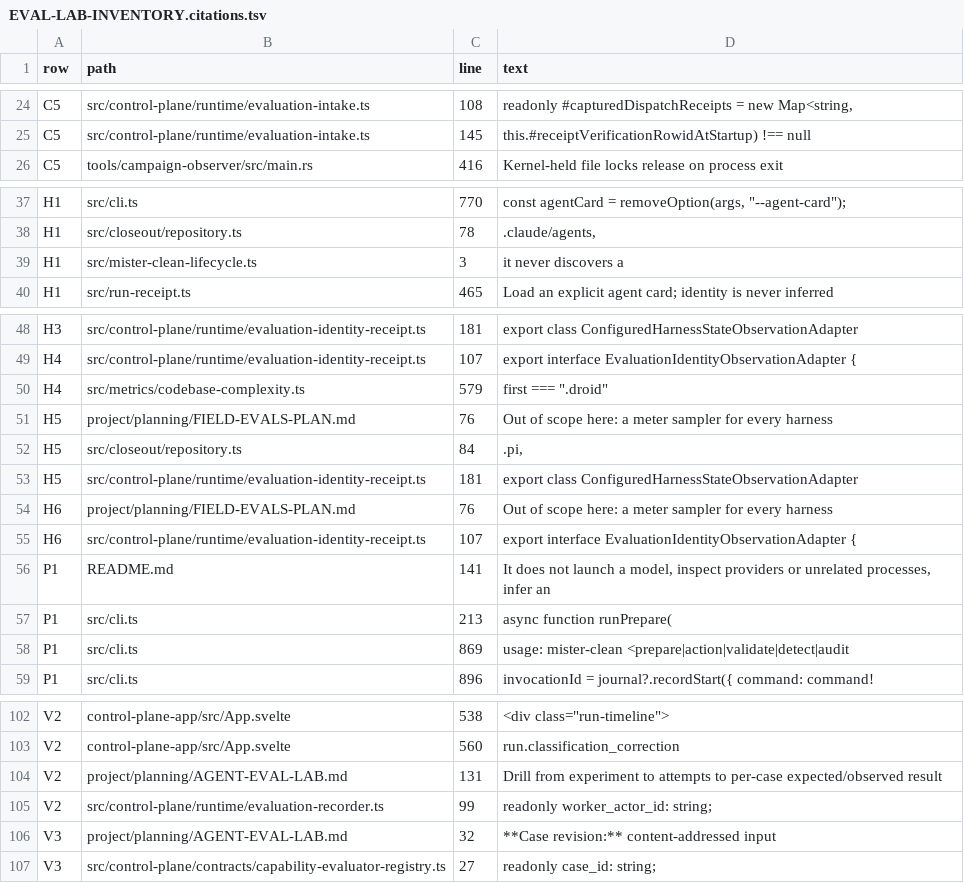
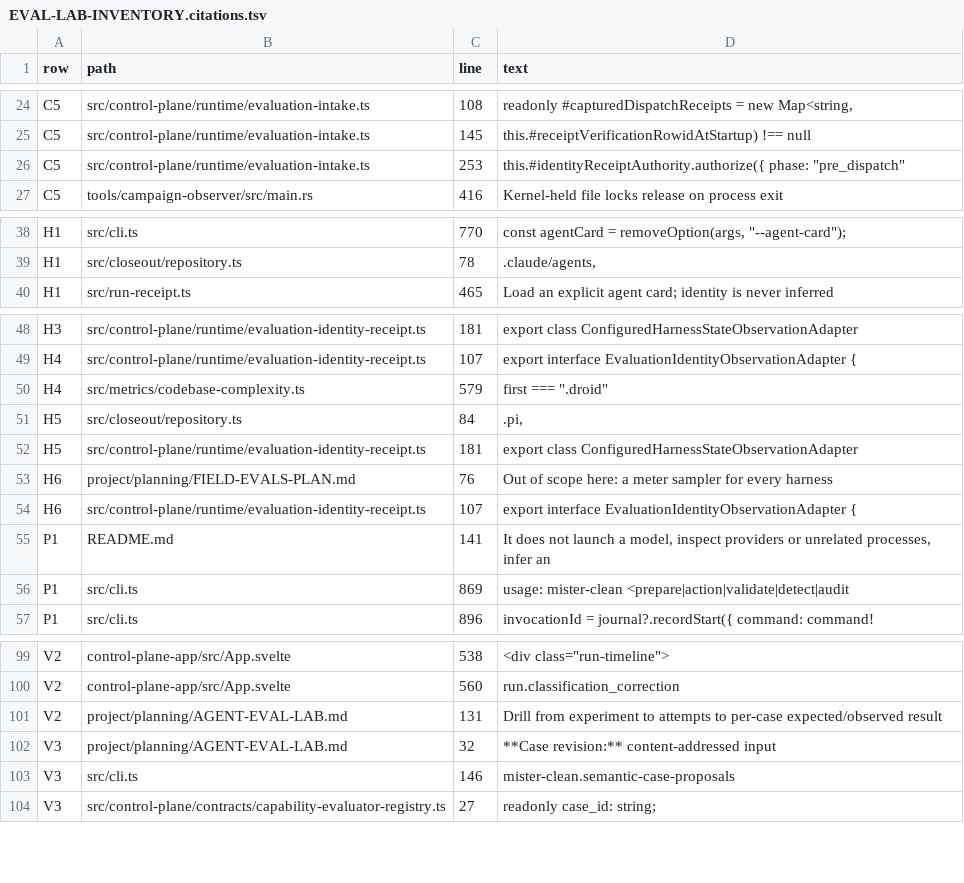
Before and after one commit to bradheitmann/mister-clean, a TSV file: docs/EVAL-LAB-INVENTORY.citations.tsv, drawn as a sheet; only a part is shown, gaps mark what is left out; removed rows and columns are numbered as before the commit, all else as after; the diff covers the shown part only; the diff names each change by its address in the sheet, - before the commit and + after, or states it on an @@ line.

```diff
--- a/docs/EVAL-LAB-INVENTORY.citations.tsv
+++ b/docs/EVAL-LAB-INVENTORY.citations.tsv
+row 26: C5 | src/control-plane/runtime/evaluation-intake.ts | 253 | this.#identityReceiptAuthority.authorize({ phase: "pre_dispatch"
-row 39: H1 | src/mister-clean-lifecycle.ts | 3 | it never discovers a
-row 51: H5 | project/planning/FIELD-EVALS-PLAN.md | 76 | Out of scope here: a meter sampler for every harness
-row 57: P1 | src/cli.ts | 213 | async function runPrepare(
-row 105: V2 | src/control-plane/runtime/evaluation-recorder.ts | 99 | readonly worker_actor_id: string;
+row 103: V3 | src/cli.ts | 146 | mister-clean.semantic-case-proposals
```
Also changed, not shown: 1 removed row elsewhere in this file, 1 other file.
